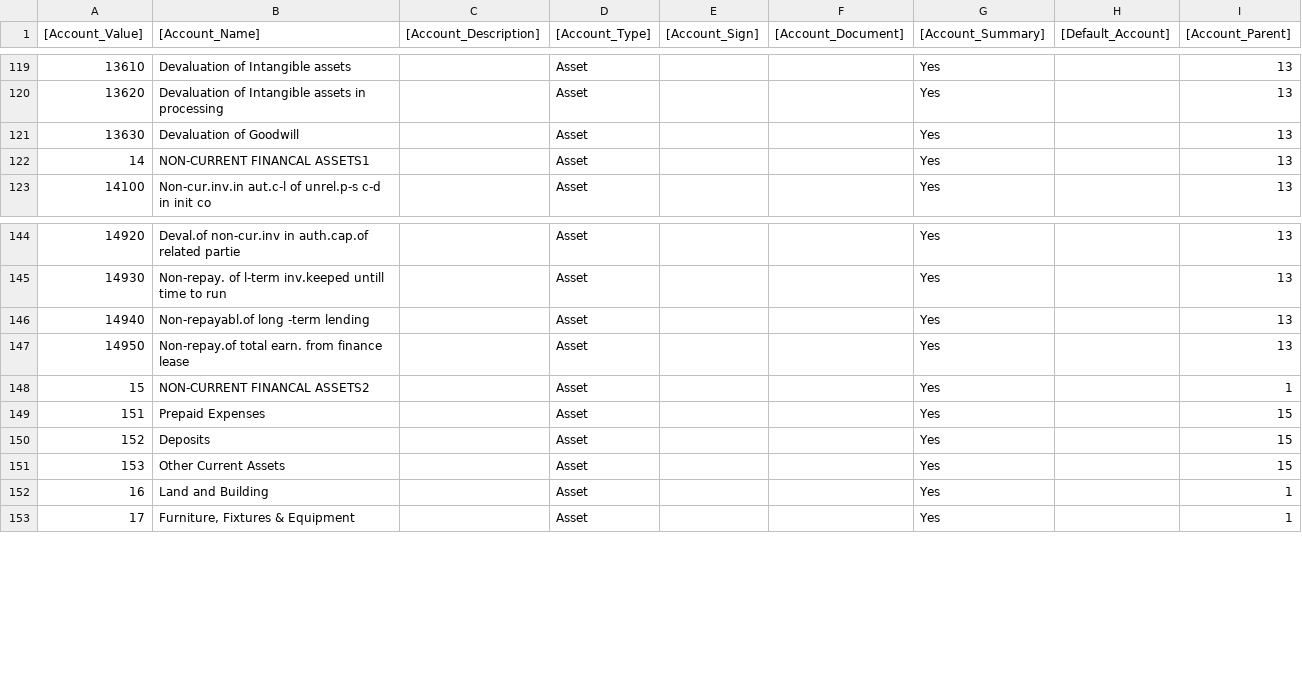
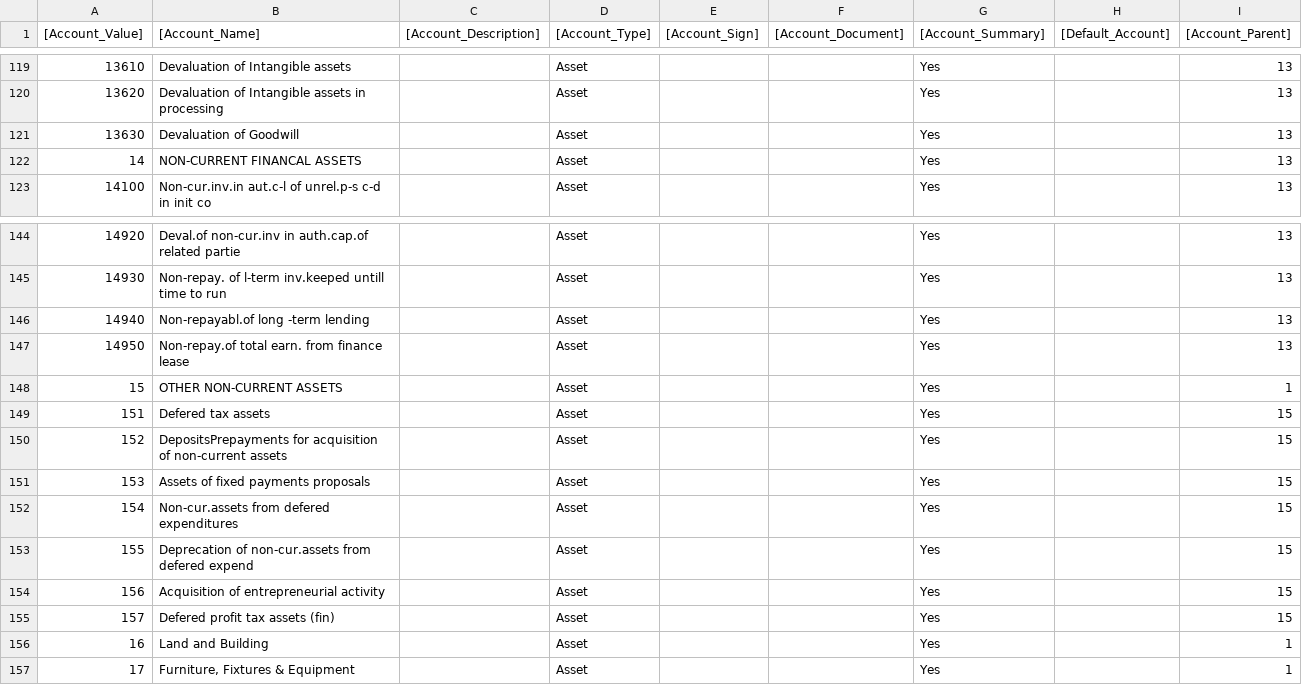
Before and after one commit to Suren888/COA, a CSV file: Accounting_COA_US_Min - AccountingUS_Defaults_Summary_v4.csv, drawn as a sheet; only a part is shown, gaps mark what is left out; the diff names each change by its address in the sheet, - before the commit and + after, or states it on an @@ line.

Commit message:
-Assets.

```diff
--- a/Accounting_COA_US_Min - AccountingUS_Defaults_Summary_v4.csv
+++ b/Accounting_COA_US_Min - AccountingUS_Defaults_Summary_v4.csv
-B122 ([Account_Name]): NON-CURRENT FINANCAL ASSETS1
+B122 ([Account_Name]): NON-CURRENT FINANCAL ASSETS
-B148 ([Account_Name]): NON-CURRENT FINANCAL ASSETS2
+B148 ([Account_Name]): OTHER NON-CURRENT ASSETS
-B149 ([Account_Name]): Prepaid Expenses
+B149 ([Account_Name]): Defered tax assets
-B150 ([Account_Name]): Deposits
+B150 ([Account_Name]): DepositsPrepayments for acquisition of non-current assets
-B151 ([Account_Name]): Other Current Assets
+B151 ([Account_Name]): Assets of fixed payments proposals
+row 152: 154 | Non-cur.assets from defered expenditures |  | Asset |  |  | Yes |  | 15
+row 153: 155 | Deprecation of non-cur.assets from defered expend |  | Asset |  |  | Yes |  | 15
+row 154: 156 | Acquisition of entrepreneurial activity |  | Asset |  |  | Yes |  | 15
+row 155: 157 | Defered profit tax assets (fin) |  | Asset |  |  | Yes |  | 15
```
